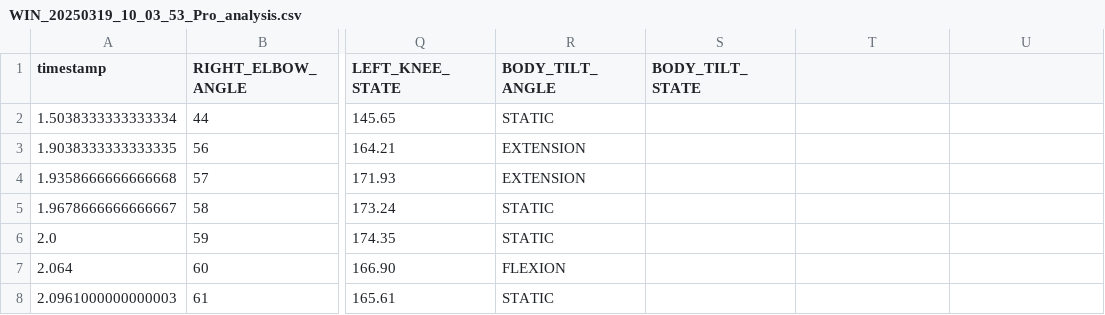
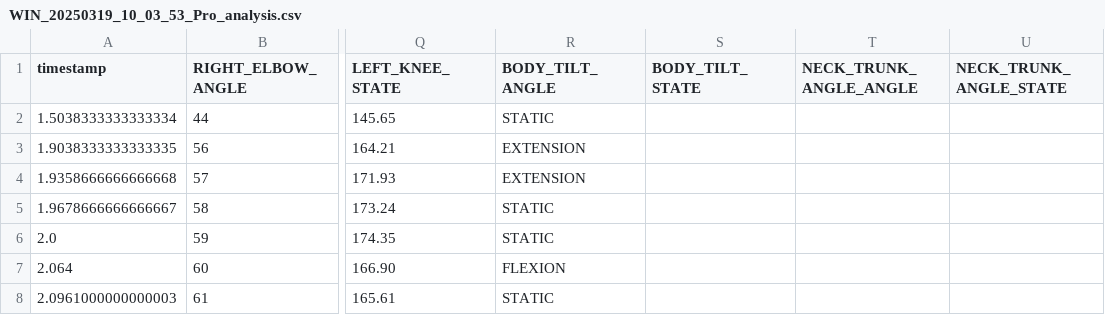
Before and after one commit to woodhalloween/box, a CSV file: output/WIN_20250319_10_03_53_Pro_analysis.csv, drawn as a sheet; only a part is shown, gaps mark what is left out; the diff names each change by its address in the sheet, - before the commit and + after, or states it on an @@ line.

```diff
--- a/output/WIN_20250319_10_03_53_Pro_analysis.csv
+++ b/output/WIN_20250319_10_03_53_Pro_analysis.csv
-T1: (empty)
+T1: NECK_TRUNK_ANGLE_ANGLE
-U1: (empty)
+U1: NECK_TRUNK_ANGLE_STATE
```
Also changed, not shown: 2 other files.
